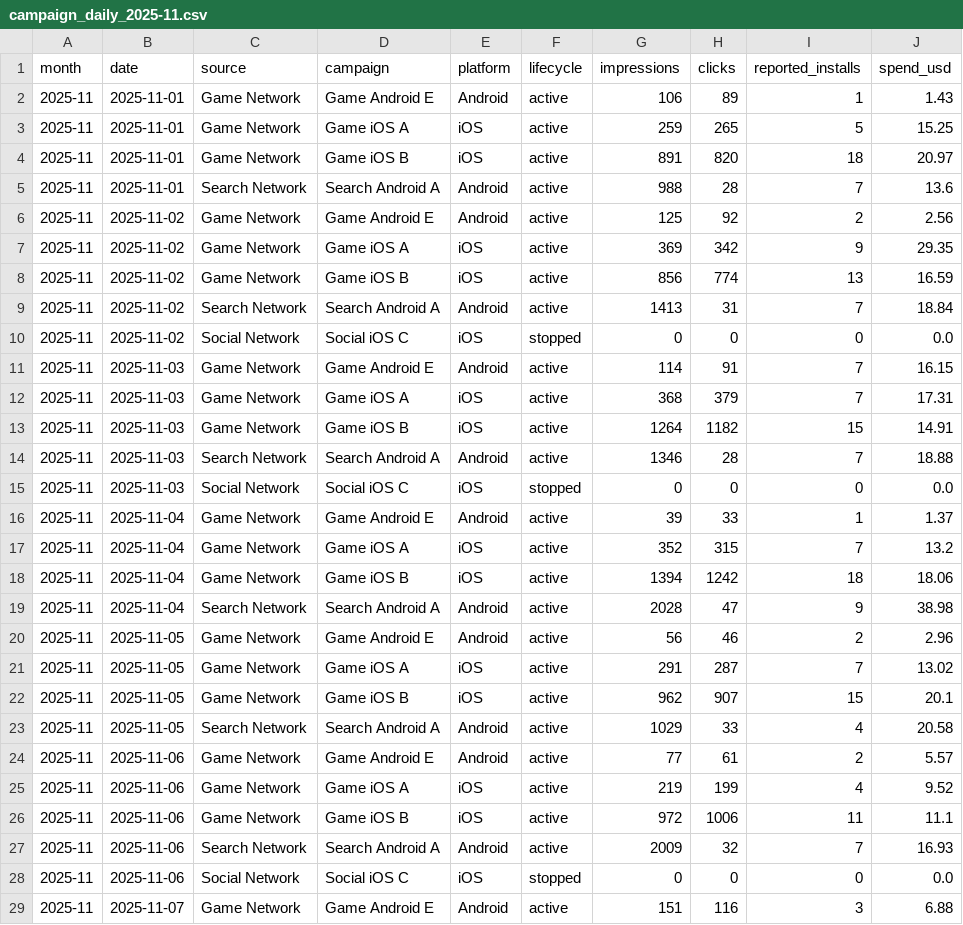
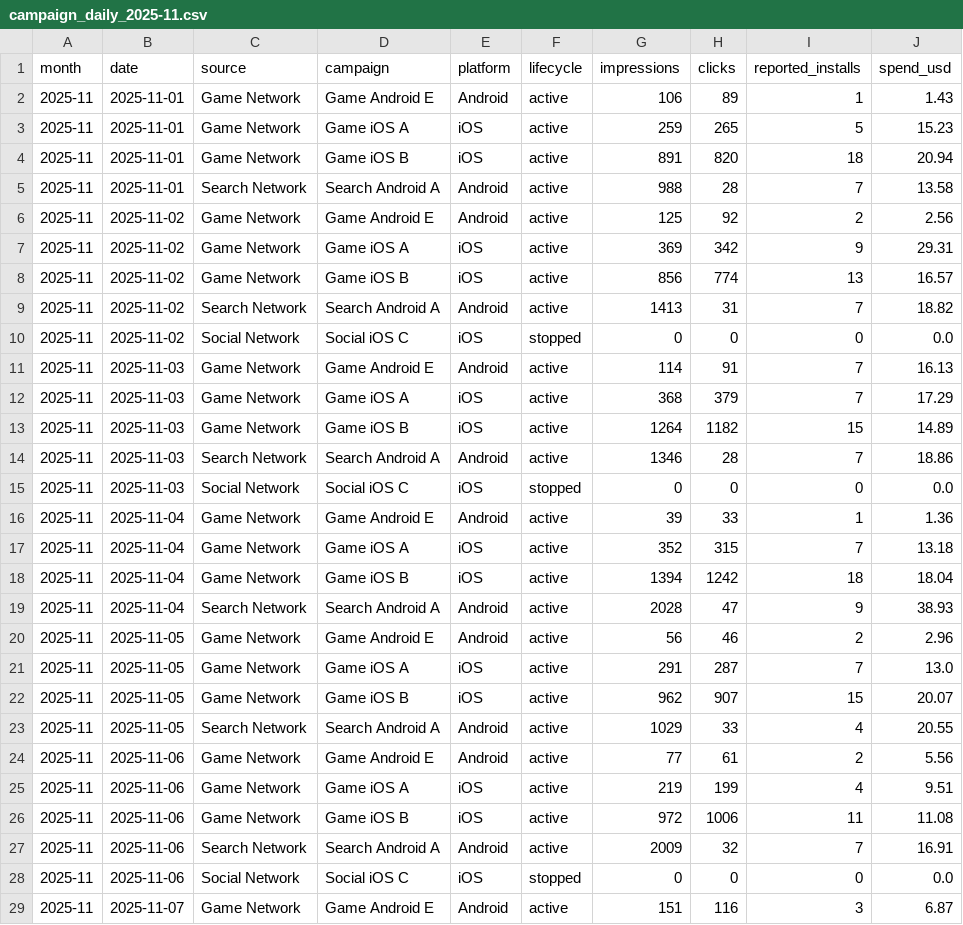
Before and after one commit to Nirmitk1311/Mobile_Game_Marketing_Analytics_Portfolio, a CSV file: data/synthetic/campaign_daily_2025-11.csv, drawn as a sheet; only a part is shown; the diff covers the shown part only.

```diff
--- a/data/synthetic/campaign_daily_2025-11.csv
+++ b/data/synthetic/campaign_daily_2025-11.csv
@@ -2,28 +2,28 @@ month,date,source,campaign,platform,lifecycle,impressions,clicks,reported_instal
 2025-11,2025-11-01,Game Network,Game Android E,Android,active,106,89,1,1.43
-2025-11,2025-11-01,Game Network,Game iOS A,iOS,active,259,265,5,15.25
-2025-11,2025-11-01,Game Network,Game iOS B,iOS,active,891,820,18,20.97
-2025-11,2025-11-01,Search Network,Search Android A,Android,active,988,28,7,13.6
+2025-11,2025-11-01,Game Network,Game iOS A,iOS,active,259,265,5,15.23
+2025-11,2025-11-01,Game Network,Game iOS B,iOS,active,891,820,18,20.94
+2025-11,2025-11-01,Search Network,Search Android A,Android,active,988,28,7,13.58
 2025-11,2025-11-02,Game Network,Game Android E,Android,active,125,92,2,2.56
-2025-11,2025-11-02,Game Network,Game iOS A,iOS,active,369,342,9,29.35
-2025-11,2025-11-02,Game Network,Game iOS B,iOS,active,856,774,13,16.59
-2025-11,2025-11-02,Search Network,Search Android A,Android,active,1413,31,7,18.84
+2025-11,2025-11-02,Game Network,Game iOS A,iOS,active,369,342,9,29.31
+2025-11,2025-11-02,Game Network,Game iOS B,iOS,active,856,774,13,16.57
+2025-11,2025-11-02,Search Network,Search Android A,Android,active,1413,31,7,18.82
 2025-11,2025-11-02,Social Network,Social iOS C,iOS,stopped,0,0,0,0.0
-2025-11,2025-11-03,Game Network,Game Android E,Android,active,114,91,7,16.15
-2025-11,2025-11-03,Game Network,Game iOS A,iOS,active,368,379,7,17.31
-2025-11,2025-11-03,Game Network,Game iOS B,iOS,active,1264,1182,15,14.91
-2025-11,2025-11-03,Search Network,Search Android A,Android,active,1346,28,7,18.88
+2025-11,2025-11-03,Game Network,Game Android E,Android,active,114,91,7,16.13
+2025-11,2025-11-03,Game Network,Game iOS A,iOS,active,368,379,7,17.29
+2025-11,2025-11-03,Game Network,Game iOS B,iOS,active,1264,1182,15,14.89
+2025-11,2025-11-03,Search Network,Search Android A,Android,active,1346,28,7,18.86
 2025-11,2025-11-03,Social Network,Social iOS C,iOS,stopped,0,0,0,0.0
-2025-11,2025-11-04,Game Network,Game Android E,Android,active,39,33,1,1.37
-2025-11,2025-11-04,Game Network,Game iOS A,iOS,active,352,315,7,13.2
-2025-11,2025-11-04,Game Network,Game iOS B,iOS,active,1394,1242,18,18.06
-2025-11,2025-11-04,Search Network,Search Android A,Android,active,2028,47,9,38.98
+2025-11,2025-11-04,Game Network,Game Android E,Android,active,39,33,1,1.36
+2025-11,2025-11-04,Game Network,Game iOS A,iOS,active,352,315,7,13.18
+2025-11,2025-11-04,Game Network,Game iOS B,iOS,active,1394,1242,18,18.04
+2025-11,2025-11-04,Search Network,Search Android A,Android,active,2028,47,9,38.93
 2025-11,2025-11-05,Game Network,Game Android E,Android,active,56,46,2,2.96
-2025-11,2025-11-05,Game Network,Game iOS A,iOS,active,291,287,7,13.02
-2025-11,2025-11-05,Game Network,Game iOS B,iOS,active,962,907,15,20.1
-2025-11,2025-11-05,Search Network,Search Android A,Android,active,1029,33,4,20.58
-2025-11,2025-11-06,Game Network,Game Android E,Android,active,77,61,2,5.57
-2025-11,2025-11-06,Game Network,Game iOS A,iOS,active,219,199,4,9.52
-2025-11,2025-11-06,Game Network,Game iOS B,iOS,active,972,1006,11,11.1
-2025-11,2025-11-06,Search Network,Search Android A,Android,active,2009,32,7,16.93
+2025-11,2025-11-05,Game Network,Game iOS A,iOS,active,291,287,7,13.0
+2025-11,2025-11-05,Game Network,Game iOS B,iOS,active,962,907,15,20.07
+2025-11,2025-11-05,Search Network,Search Android A,Android,active,1029,33,4,20.55
+2025-11,2025-11-06,Game Network,Game Android E,Android,active,77,61,2,5.56
+2025-11,2025-11-06,Game Network,Game iOS A,iOS,active,219,199,4,9.51
+2025-11,2025-11-06,Game Network,Game iOS B,iOS,active,972,1006,11,11.08
+2025-11,2025-11-06,Search Network,Search Android A,Android,active,2009,32,7,16.91
 2025-11,2025-11-06,Social Network,Social iOS C,iOS,stopped,0,0,0,0.0
-2025-11,2025-11-07,Game Network,Game Android E,Android,active,151,116,3,6.88
+2025-11,2025-11-07,Game Network,Game Android E,Android,active,151,116,3,6.87
```
Also changed, not shown: 4 added rows and 42 edited cells elsewhere in this file, data/synthetic/creative_daily_2025-11.csv, data/synthetic/creative_first_impressions.csv, 50 other files.
